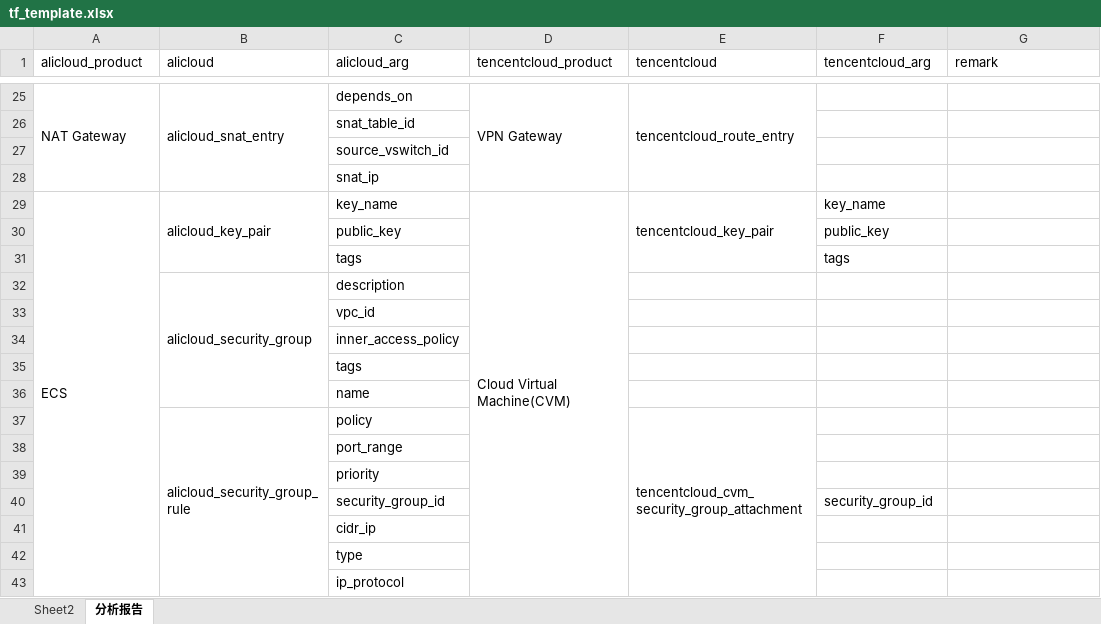
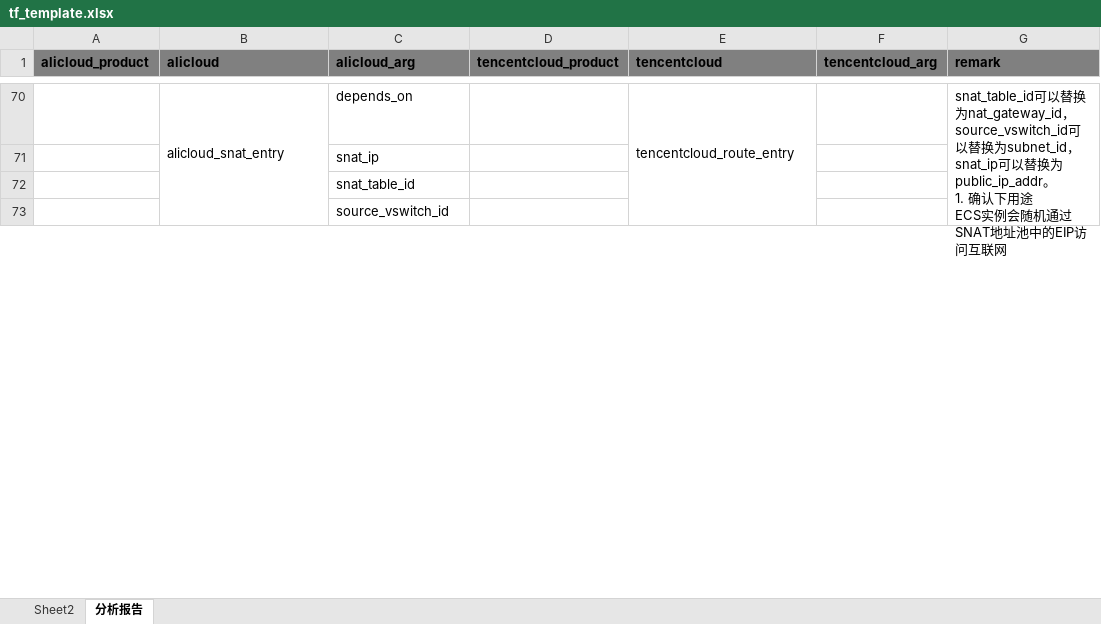
Before and after one commit to AndyChenGitHub/terraform-analysis-tool, an Excel workbook: tf_template.xlsx, sheet 分析报告, drawn as a sheet; only a part is shown, gaps mark what is left out; values as stored, in another font and other column widths than the file's, no borders; removed rows and columns are numbered as before the commit, all else as after; ↵ is a line break in a cell; the diff covers the shown part only; the diff names each change by its address in the sheet, - before the commit and + after, or states it on an @@ line.

```diff
--- a/tf_template.xlsx (sheet 分析报告)
+++ b/tf_template.xlsx (sheet 分析报告)
@@ A1:G1 fill: none → #808080, bold: off → on @@
-A70 (alicloud_product): NAT Gateway
+A70 (alicloud_product): (empty)
-A25:A28 merged
-D70 (tencentcloud_product): VPN Gateway
+D70 (tencentcloud_product): (empty)
-D25:D28 merged
-G70 (remark): (empty)
+G70 (remark): snat_table_id可以替换为nat_gateway_id，source_vswitch_id可以替换为subnet_id，snat_ip可以替换为public_ip_addr。 ↵ 1. 确认下用途 ↵ ECS实例会随机通过SNAT地址池中的EIP访问互联网
+G70:G73 merged
@@ row 28 moved to row 71: snat_ip @@
-row 29: ECS | alicloud_key_pair | key_name | Cloud Virtual Machine(CVM) | tencentcloud_key_pair | key_name
@@ row 30 moved to row 39: public_key @@
@@ row 31 moved to row 53: tags @@
-row 32:  | alicloud_security_group | description
-row 33:  |  | vpc_id
@@ row 34 moved to row 51: inner_access_policy @@
-row 35:  |  | tags
@@ row 36 moved to row 3: name @@
-row 37:  | alicloud_security_group_rule | policy |  | tencentcloud_cvm_security_group_attachment
-row 38:  |  | port_range
@@ row 39 moved to row 47: priority @@
@@ row 40 moved to row 48: security_group_id @@
-row 41:  |  | cidr_ip
@@ row 42 moved to row 4: type @@
-row 43:  |  | ip_protocol
```
Also changed, not shown: 40 added rows, 253 removed rows, 53 moved rows, 17 edited cells and merged cells elsewhere in this sheet, 8 other files.
